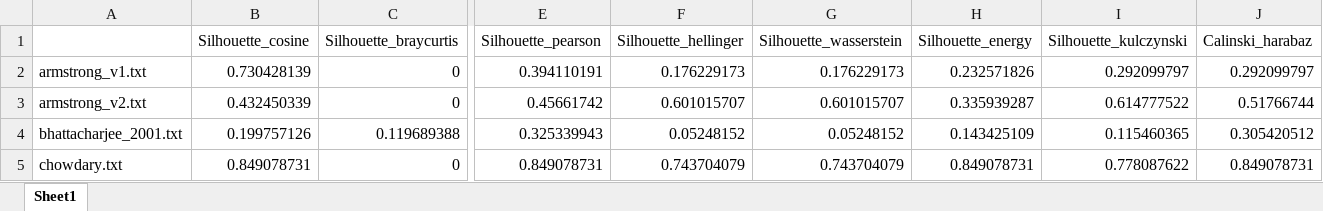
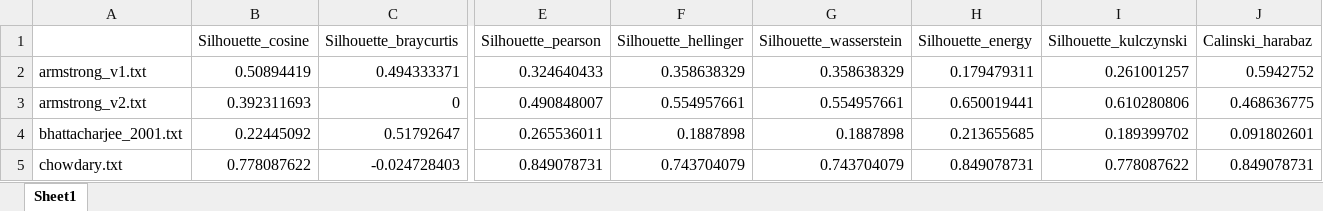
Before and after one commit to vladimirjankov/Project-pattern-recognition, an Excel workbook: Affy/ARI/ARI_normed_binary_results.xlsx, sheet Sheet1, drawn as a sheet; only a part is shown, gaps mark what is left out; values as stored, in another font and other column widths than the file's, no borders; the diff covers the shown part only; the diff names each change by its address in the sheet, - before the commit and + after, or states it on an @@ line.

```diff
--- a/Affy/ARI/ARI_normed_binary_results.xlsx (sheet Sheet1)
+++ b/Affy/ARI/ARI_normed_binary_results.xlsx (sheet Sheet1)
-B2 (Silhouette_cosine): 0.730428139
+B2 (Silhouette_cosine): 0.50894419
-C2 (Silhouette_braycurtis): 0
+C2 (Silhouette_braycurtis): 0.494333371
-E2 (Silhouette_pearson): 0.394110191
+E2 (Silhouette_pearson): 0.324640433
-F2 (Silhouette_hellinger): 0.176229173
+F2 (Silhouette_hellinger): 0.358638329
-G2 (Silhouette_wasserstein): 0.176229173
+G2 (Silhouette_wasserstein): 0.358638329
-H2 (Silhouette_energy): 0.232571826
+H2 (Silhouette_energy): 0.179479311
-I2 (Silhouette_kulczynski): 0.292099797
+I2 (Silhouette_kulczynski): 0.261001257
-J2 (Calinski_harabaz): 0.292099797
+J2 (Calinski_harabaz): 0.5942752
-B3 (Silhouette_cosine): 0.432450339
+B3 (Silhouette_cosine): 0.392311693
-E3 (Silhouette_pearson): 0.45661742
+E3 (Silhouette_pearson): 0.490848007
-F3 (Silhouette_hellinger): 0.601015707
+F3 (Silhouette_hellinger): 0.554957661
-G3 (Silhouette_wasserstein): 0.601015707
+G3 (Silhouette_wasserstein): 0.554957661
-H3 (Silhouette_energy): 0.335939287
+H3 (Silhouette_energy): 0.650019441
-I3 (Silhouette_kulczynski): 0.614777522
+I3 (Silhouette_kulczynski): 0.610280806
-J3 (Calinski_harabaz): 0.51766744
+J3 (Calinski_harabaz): 0.468636775
-B4 (Silhouette_cosine): 0.199757126
+B4 (Silhouette_cosine): 0.22445092
-C4 (Silhouette_braycurtis): 0.119689388
+C4 (Silhouette_braycurtis): 0.51792647
-E4 (Silhouette_pearson): 0.325339943
+E4 (Silhouette_pearson): 0.265536011
-F4 (Silhouette_hellinger): 0.05248152
+F4 (Silhouette_hellinger): 0.1887898
-G4 (Silhouette_wasserstein): 0.05248152
+G4 (Silhouette_wasserstein): 0.1887898
-H4 (Silhouette_energy): 0.143425109
+H4 (Silhouette_energy): 0.213655685
-I4 (Silhouette_kulczynski): 0.115460365
+I4 (Silhouette_kulczynski): 0.189399702
-J4 (Calinski_harabaz): 0.305420512
+J4 (Calinski_harabaz): 0.091802601
-B5 (Silhouette_cosine): 0.849078731
+B5 (Silhouette_cosine): 0.778087622
-C5 (Silhouette_braycurtis): 0
+C5 (Silhouette_braycurtis): -0.024728403
```
Also changed, not shown: 143 edited cells elsewhere in this sheet, Affy/ARI/ARI_normed_results.xlsx, Affy/ARI/ARI_percentage_normed_results.xlsx, 14 other files.
